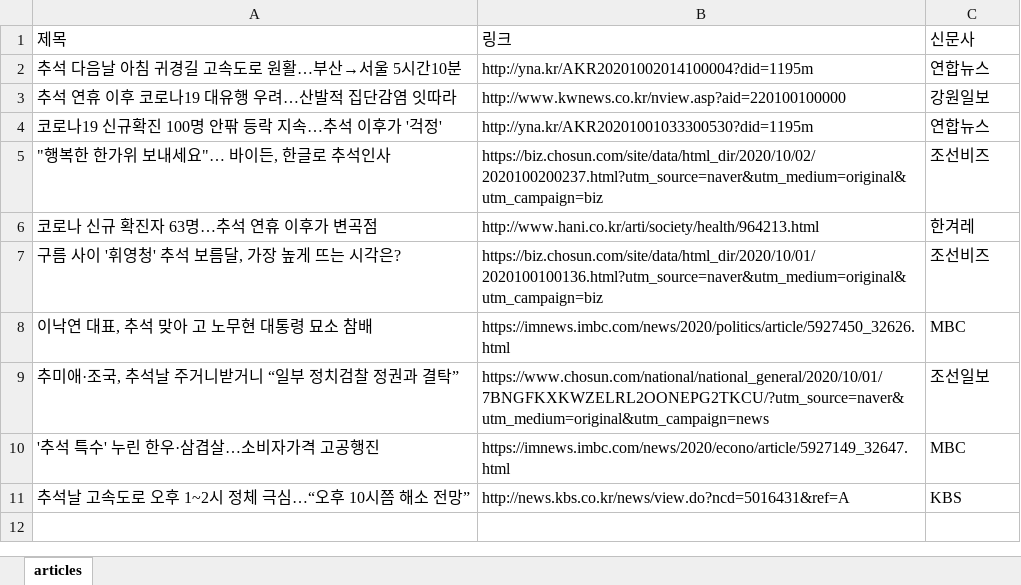
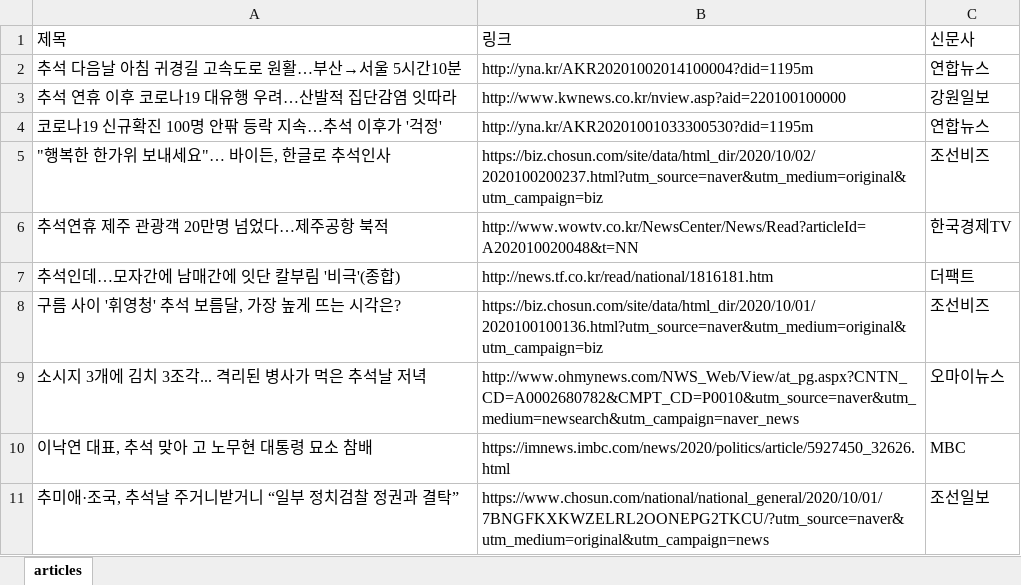
Before and after one commit to Yeonji-Lim/PythonPlayground, an Excel workbook: articles.xlsx, sheet articles, drawn as a sheet; values as stored, in another font and other column widths than the file's, no borders; removed rows and columns are numbered as before the commit, all else as after; the diff names each change by its address in the sheet, - before the commit and + after, or states it on an @@ line.

Commit message:
Read and write txt file with python

```diff
--- a/articles.xlsx (sheet articles)
+++ b/articles.xlsx (sheet articles)
-row 6: 코로나 신규 확진자 63명…추석 연휴 이후가 변곡점 | http://www.hani.co.kr/arti/society/health/964213.html | 한겨레
+row 6: 추석연휴 제주 관광객 20만명 넘었다…제주공항 북적 | http://www.wowtv.co.kr/NewsCenter/News/Read?articleId=A202010020048&t=NN | 한국경제TV
+row 7: 추석인데…모자간에 남매간에 잇단 칼부림 '비극'(종합) | http://news.tf.co.kr/read/national/1816181.htm | 더팩트
+row 9: 소시지 3개에 김치 3조각... 격리된 병사가 먹은 추석날 저녁 | http://www.ohmynews.com/NWS_Web/View/at_pg.aspx?CNTN_CD=A0002680782&CMPT_CD=P0010&utm_source=naver&utm_medium=newsearch&utm_campaign=naver_news | 오마이뉴스
-row 10: '추석 특수' 누린 한우·삼겹살…소비자가격 고공행진 | https://imnews.imbc.com/news/2020/econo/article/5927149_32647.html | MBC
-row 11: 추석날 고속도로 오후 1~2시 정체 극심…“오후 10시쯤 해소 전망” | http://news.kbs.co.kr/news/view.do?ncd=5016431&ref=A | KBS
```
Also changed, not shown: 14 other files.
